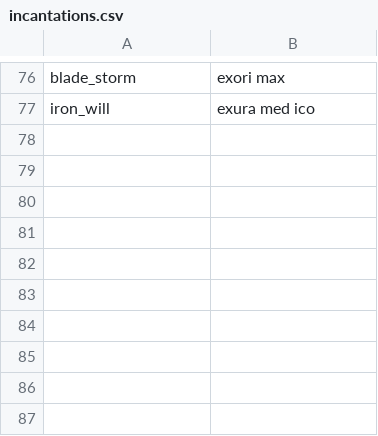
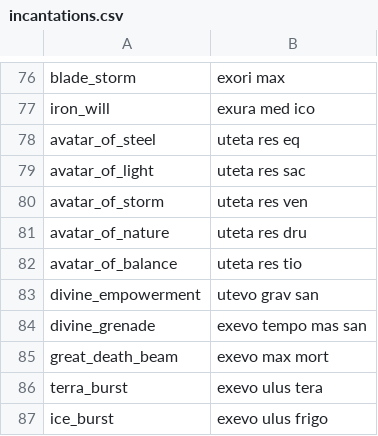
Before and after one commit to fawizja/Pixel, a CSV file: shared/src/main/resources/data/incantations.csv, drawn as a sheet; only a part is shown, gaps mark what is left out; the diff names each change by its address in the sheet, - before the commit and + after, or states it on an @@ line.

```diff
--- a/shared/src/main/resources/data/incantations.csv
+++ b/shared/src/main/resources/data/incantations.csv
+row 78: avatar_of_steel | uteta res eq
+row 79: avatar_of_light | uteta res sac
+row 80: avatar_of_storm | uteta res ven
+row 81: avatar_of_nature | uteta res dru
+row 82: avatar_of_balance | uteta res tio
+row 83: divine_empowerment | utevo grav san
+row 84: divine_grenade | exevo tempo mas san
+row 85: great_death_beam | exevo max mort
+row 86: terra_burst | exevo ulus tera
+row 87: ice_burst | exevo ulus frigo
```
Also changed, not shown: shared/src/main/resources/data/spells.csv, 38 other files.
